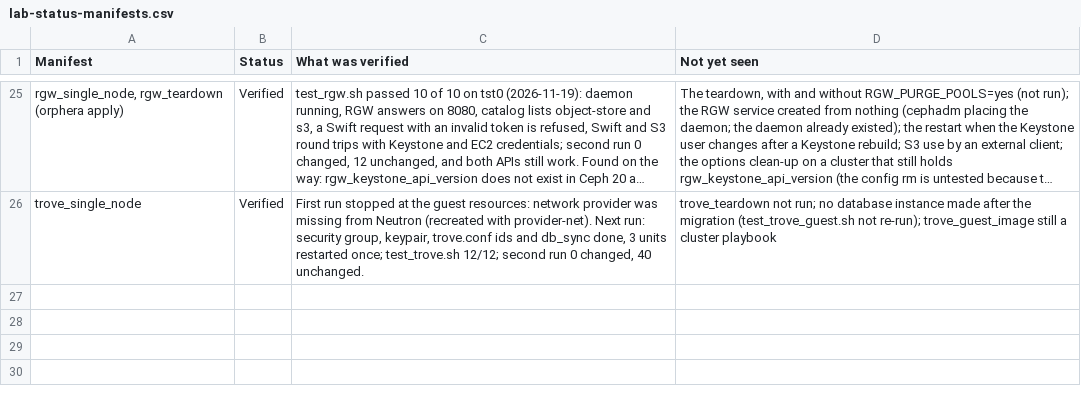
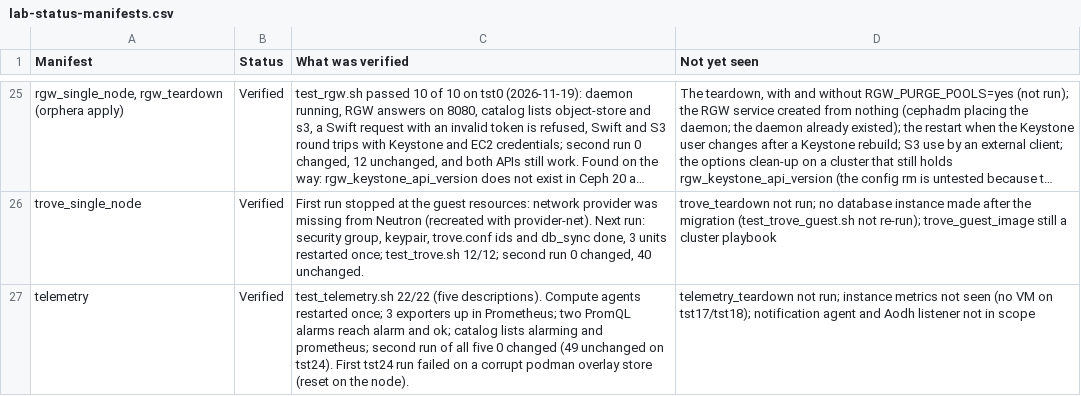
Before and after one commit to ljalbinson/orphera-pkg, a CSV file: docs/lab-status-manifests.csv, drawn as a sheet; only a part is shown, gaps mark what is left out; long unchanged cells end in …; the diff names each change by its address in the sheet, - before the commit and + after, or states it on an @@ line.

```diff
--- a/docs/lab-status-manifests.csv
+++ b/docs/lab-status-manifests.csv
+row 27: telemetry | Verified | test_telemetry.sh 22/22 (five descriptions). Compute agents restarted once; 3 exporters up in Prometheus; two PromQL alarms reach alarm and ok; catalog lists alarming and prometheus; second run of all five 0 changed (49 unchanged on tst24). First tst24 run failed on a corrupt podman overlay store (reset on the node). | telemetry_teardown not run; instance metrics not seen (no VM on tst17/tst18); notification agent and Aodh listener not in scope
```
Also changed, not shown: 2 other files.
